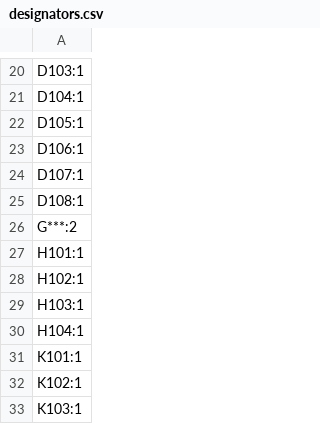
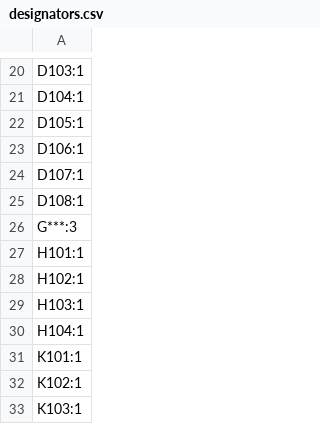
Before and after one commit to green-lion-racing/glr-2024e-fault-latch, a CSV file: Fault Latch/Fault Latch 2/production/designators.csv, drawn as a sheet; only a part is shown, gaps mark what is left out.

Commit message:
Fault Latch Updated and generated gerber files

```diff
--- a/Fault Latch/Fault Latch 2/production/designators.csv
+++ b/Fault Latch/Fault Latch 2/production/designators.csv
@@ -25,3 +25,3 @@ D107:1
 D108:1
-G***:2
+G***:3
 H101:1
```
Also changed, not shown: 32 other files.
